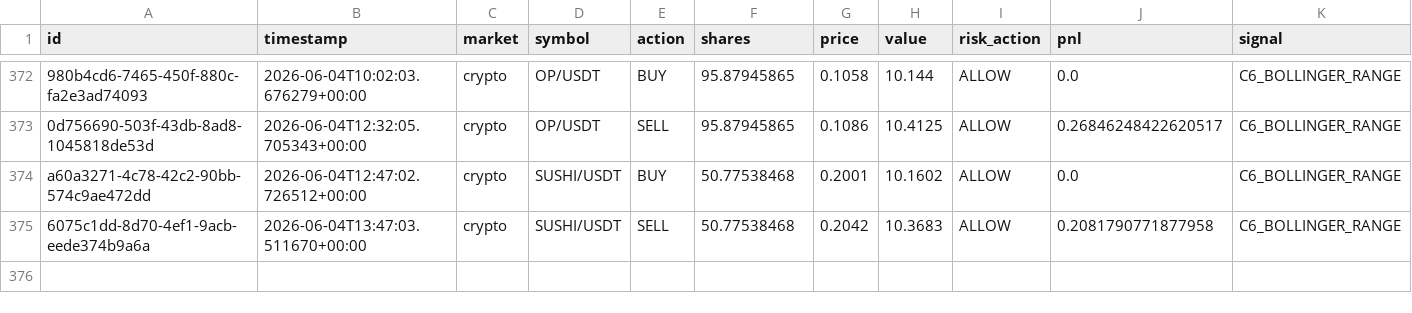
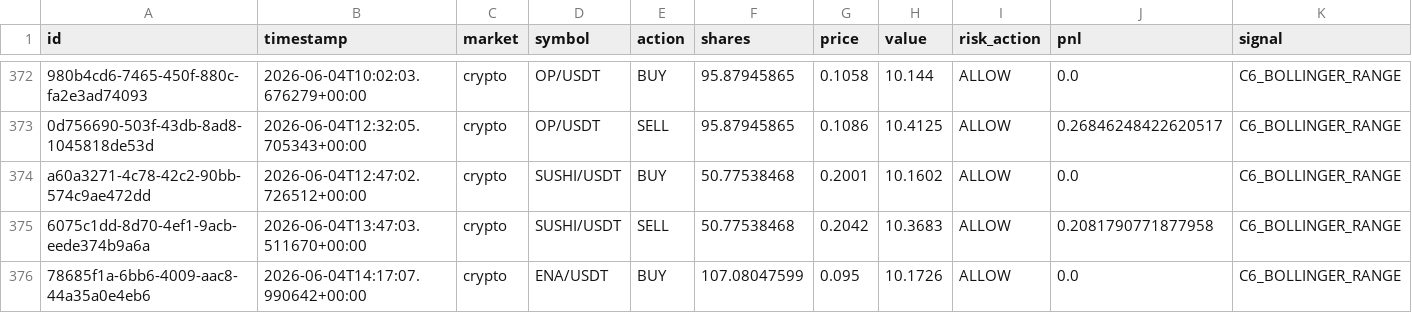
Before and after one commit to Puneethmp/AAATS, a CSV file: runtime/paper_trades.csv, drawn as a sheet; only a part is shown, gaps mark what is left out; rows hold the shown columns only; the diff names each change by its address in the sheet, - before the commit and + after, or states it on an @@ line.

Commit message:
auto: 2026-06-04T14:30:16Z trades + logs

```diff
--- a/runtime/paper_trades.csv
+++ b/runtime/paper_trades.csv
+row 376: 78685f1a-6bb6-4009-aac8-44a35a0e4eb6 | 2026-06-04T14:17:07.990642+00:00 | crypto | ENA/USDT | BUY | 107.08047599 | 0.095 | 10.1726 | ALLOW | 0.0 | C6_BOLLINGER_RANGE
```
Also changed, not shown: 8 other files.
